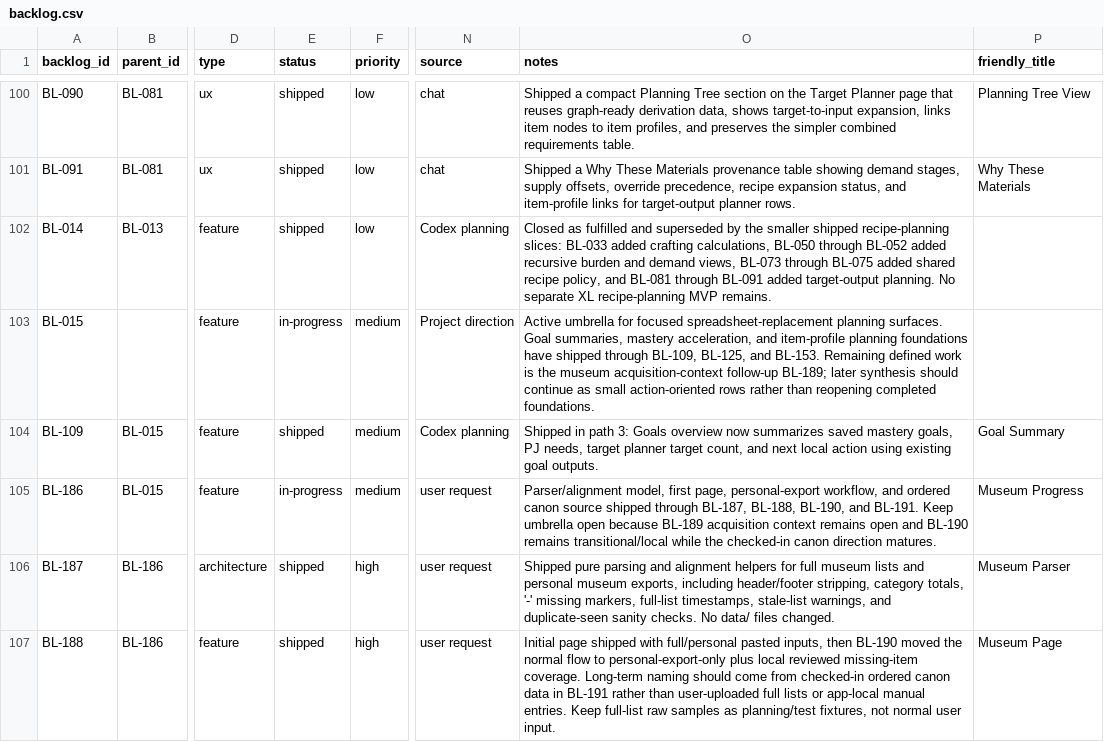
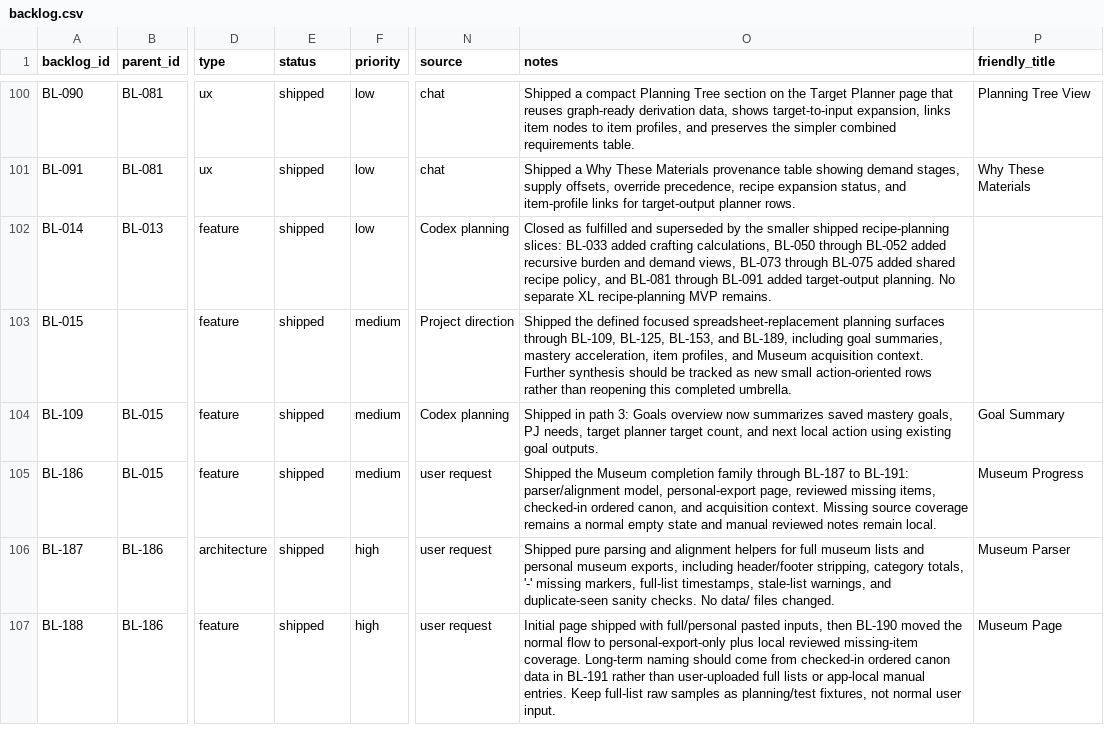
Before and after one commit to missvin/farmrpg-tools, a CSV file: planning/backlog.csv, drawn as a sheet; only a part is shown, gaps mark what is left out; the diff covers the shown part only; the diff names each change by its address in the sheet, - before the commit and + after, or states it on an @@ line.

Commit message:
feat(planning): finish acquisition accuracy path

```diff
--- a/planning/backlog.csv
+++ b/planning/backlog.csv
-E103 (status): in-progress
+E103 (status): shipped
-O103 (notes): Active umbrella for focused spreadsheet-replacement planning surfaces. Goal summaries, mastery acceleration, and item-profile planning foundations have shipped through BL-109, BL-125, and BL-153. Remaining defined work is the museum acquisition-context follow-up BL-189; later synthesis should continue as small action-oriented rows rather than reopening completed foundations.
+O103 (notes): Shipped the defined focused spreadsheet-replacement planning surfaces through BL-109, BL-125, BL-153, and BL-189, including goal summaries, mastery acceleration, item profiles, and Museum acquisition context. Further synthesis should be tracked as new small action-oriented rows rather than reopening this completed umbrella.
-E105 (status): in-progress
+E105 (status): shipped
-O105 (notes): Parser/alignment model, first page, personal-export workflow, and ordered canon source shipped through BL-187, BL-188, BL-190, and BL-191. Keep umbrella open because BL-189 acquisition context remains open and BL-190 remains transitional/local while the checked-in canon direction matures.
+O105 (notes): Shipped the Museum completion family through BL-187 to BL-191: parser/alignment model, personal-export page, reviewed missing items, checked-in ordered canon, and acquisition context. Missing source coverage remains a normal empty state and manual reviewed notes remain local.
```
Also changed, not shown: 11 edited cells elsewhere in this file, 15 other files.
